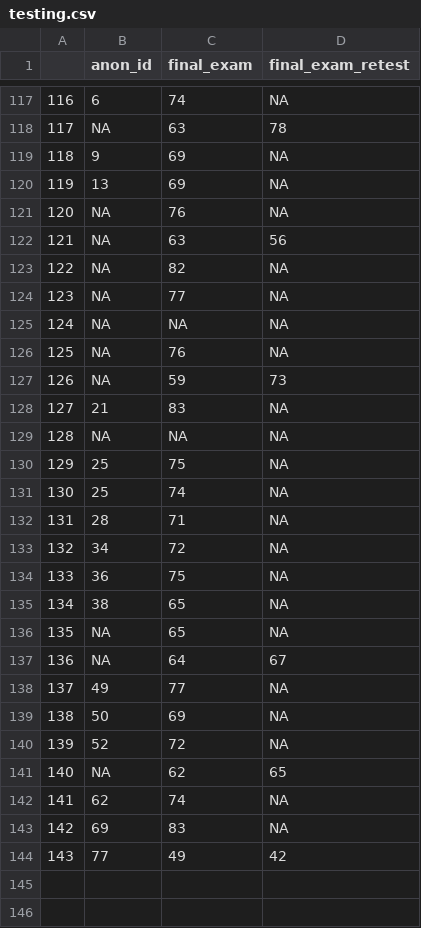
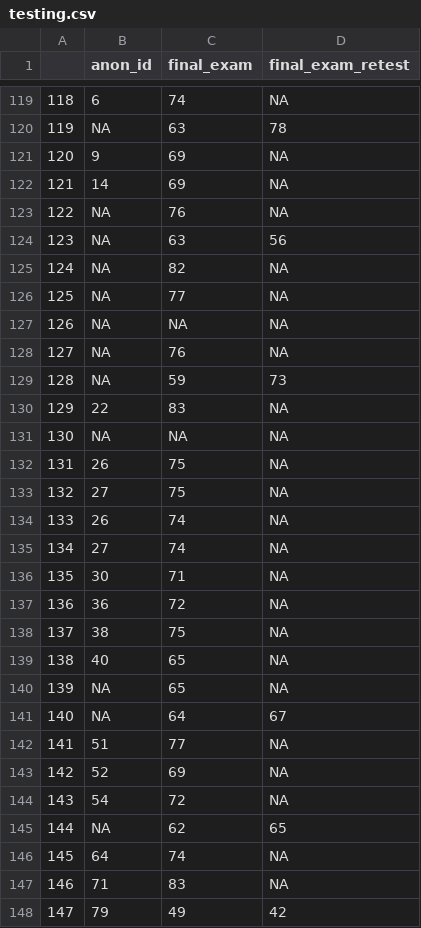
Before and after one commit to Aconrard/DATA607, a CSV file: Final Project/testing.csv, drawn as a sheet; only a part is shown, gaps mark what is left out; removed rows and columns are numbered as before the commit, all else as after; the diff covers the shown part only; the diff names each change by its address in the sheet, - before the commit and + after, or states it on an @@ line.

```diff
--- a/Final Project/testing.csv
+++ b/Final Project/testing.csv
@@ column A renumbered from row 10 down @@
-B122 (anon_id): 13
+B122 (anon_id): 14
-B130 (anon_id): 21
+B130 (anon_id): 22
-B132 (anon_id): 25
+B132 (anon_id): 26
+row 133: 132 | 27 | 75 | NA
-B134 (anon_id): 25
+B134 (anon_id): 26
+row 135: 134 | 27 | 74 | NA
-B136 (anon_id): 28
+B136 (anon_id): 30
-row 133: 132 | 34 | 72 | NA
-C137 (final_exam): 75
+C137 (final_exam): 72
-C138 (final_exam): 65
+C138 (final_exam): 75
+row 139: 138 | 40 | 65 | NA
-B142 (anon_id): 49
+B142 (anon_id): 51
-row 139: 138 | 50 | 69 | NA
-C143 (final_exam): 72
+C143 (final_exam): 69
+row 144: 143 | 54 | 72 | NA
-B146 (anon_id): 62
+B146 (anon_id): 64
-B147 (anon_id): 69
+B147 (anon_id): 71
-B148 (anon_id): 77
+B148 (anon_id): 79
```
Also changed, not shown: 10 added rows, 8 removed rows and 48 edited cells elsewhere in this file, Final Project/clinical.csv.
